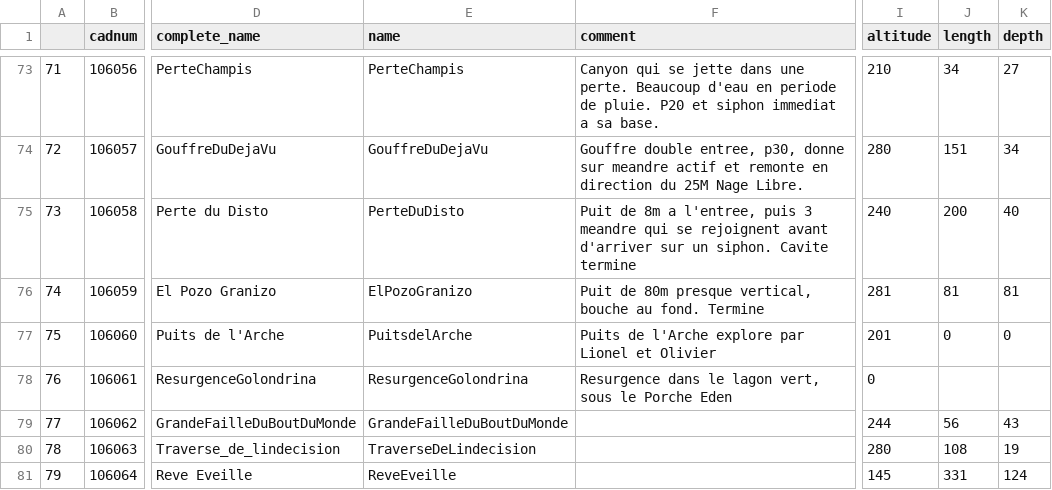
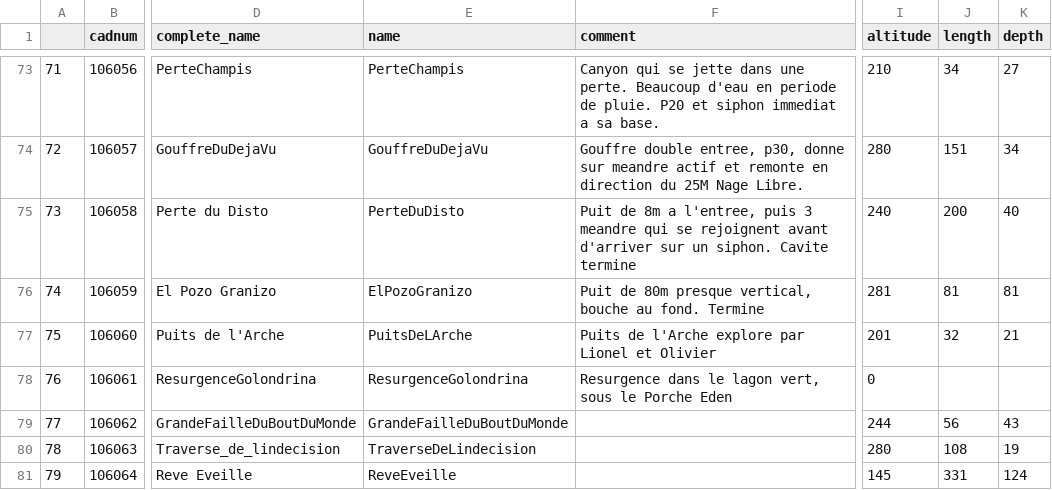
Before and after one commit to tr1813/ultima-patagonia-topo, a CSV file: therion/data/SYNTHESE_POINTAGES.csv, drawn as a sheet; only a part is shown, gaps mark what is left out; the diff names each change by its address in the sheet, - before the commit and + after, or states it on an @@ line.

Commit message:
dessins Puits de l'Arche

```diff
--- a/therion/data/SYNTHESE_POINTAGES.csv
+++ b/therion/data/SYNTHESE_POINTAGES.csv
-E77 (name): PuitsdelArche
+E77 (name): PuitsDeLArche
-J77 (length): 0
+J77 (length): 32
-K77 (depth): 0
+K77 (depth): 21
```
Also changed, not shown: 28 other files.
